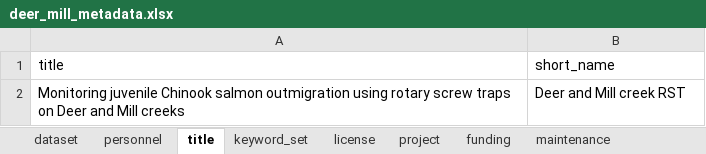
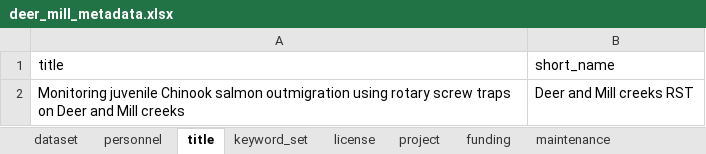
Before and after one commit to SRJPE/jpe-deer-mill-edi, an Excel workbook: data-raw/metadata/deer_mill_metadata.xlsx, sheet title, drawn as a sheet; values as stored, in another font and other column widths than the file's, no borders; the diff names each change by its address in the sheet, - before the commit and + after, or states it on an @@ line.

```diff
--- a/data-raw/metadata/deer_mill_metadata.xlsx (sheet title)
+++ b/data-raw/metadata/deer_mill_metadata.xlsx (sheet title)
-B2 (short_name): Deer and Mill creek RST
+B2 (short_name): Deer and Mill creeks RST
```
Also changed, not shown: sheet personnel, sheet coverage, 2 other files.
